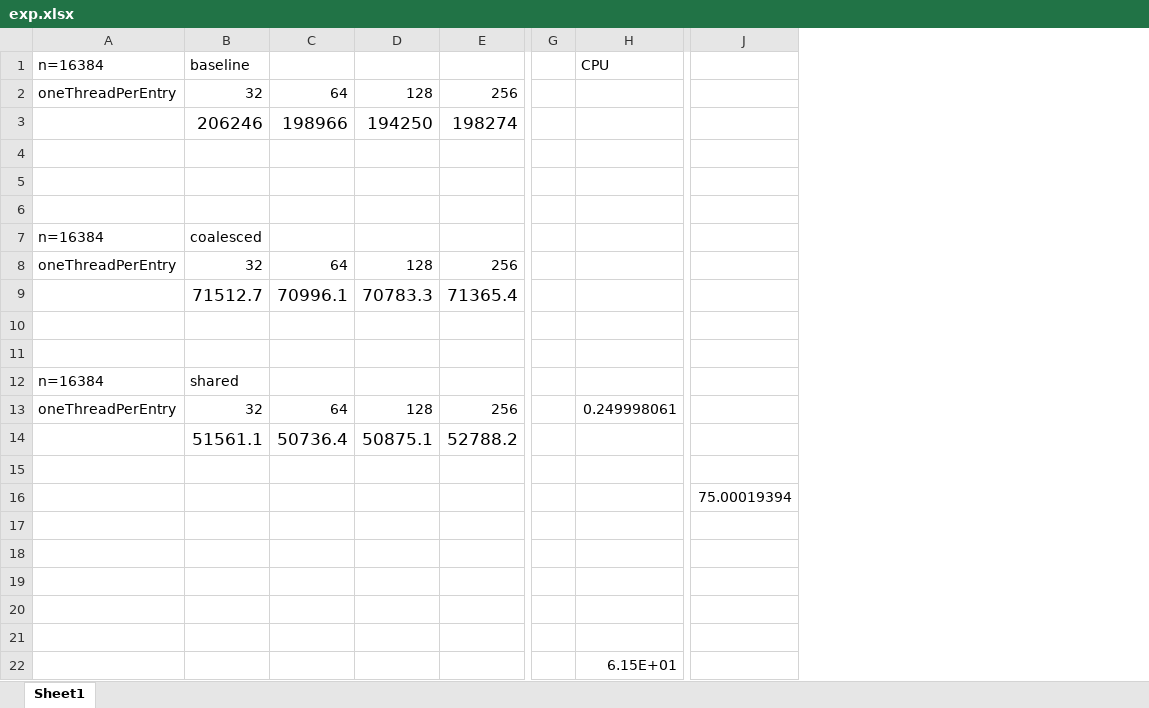
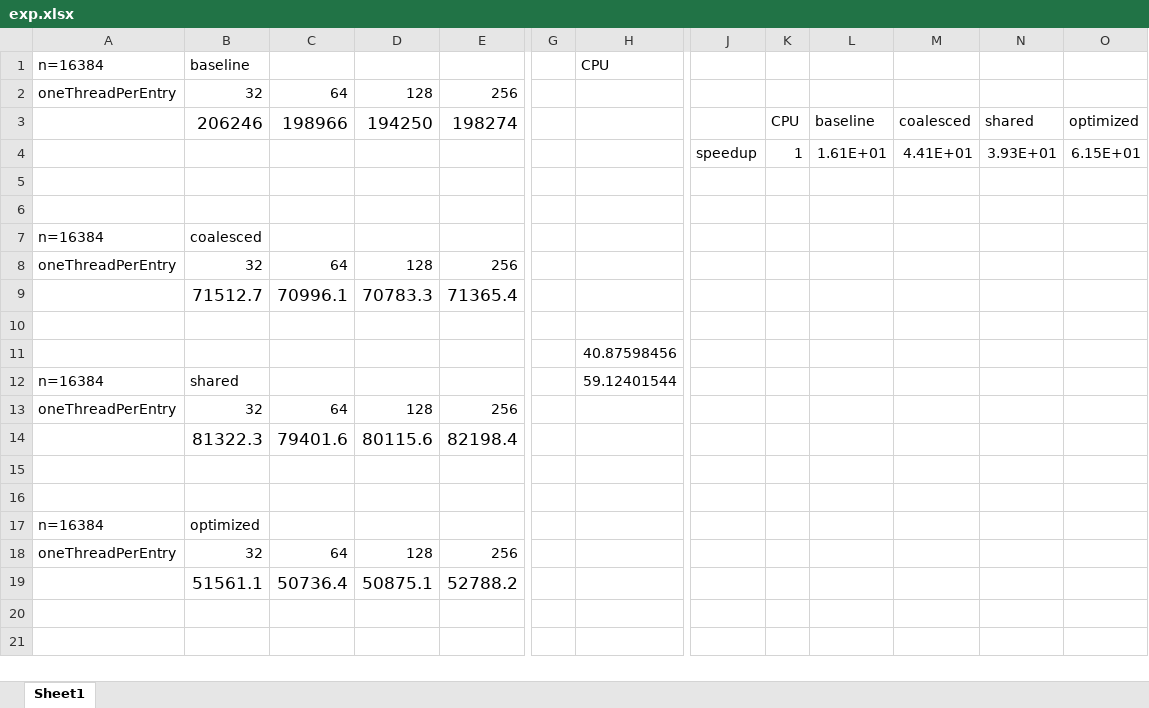
Before and after one commit to didwhddks/2023-NTHU-Parallel-Programming, an Excel workbook: project/exp.xlsx, sheet Sheet1, drawn as a sheet; only a part is shown, gaps mark what is left out; values as stored, in another font and other column widths than the file's, no borders; charts and pictures not drawn; removed rows and columns are numbered as before the commit, all else as after; rows hold the shown columns only; the diff names each change by its address in the sheet, - before the commit and + after, or states it on an @@ line.

Commit message:
add GPU shared and update readme, GPU baseline, and GPU coalesced

```diff
--- a/project/exp.xlsx (sheet Sheet1)
+++ b/project/exp.xlsx (sheet Sheet1)
-column J, row 16: 75.00019394
+column J, row 4: speedup
+column K, rows 3-4: CPU | 1
+column L, rows 3-4: baseline | 1.61E+01
+column M, rows 3-4: coalesced | 4.41E+01
+column N, rows 3-4: shared | 3.93E+01
+column O, rows 3-4: optimized | 6.15E+01
-row 4: (empty)
+row 4:  |  |  |  |  |  |  | speedup | 1 | 1.61E+01 | 4.41E+01 | 3.93E+01 | 6.15E+01
-H11 (CPU): (empty)
+H11 (CPU): 40.87598456
-H12 (CPU): (empty)
+H12 (CPU): 59.12401544
-H13 (CPU): 0.249998061
+H13 (CPU): (empty)
-row 14:  | 51561.1 | 50736.4 | 50875.1 | 52788.2
+row 14:  | 81322.3 | 79401.6 | 80115.6 | 82198.4
-row 17: (empty)
+row 17: n=16384 | optimized
-row 18: (empty)
+row 18: oneThreadPerEntry | 32 | 64 | 128 | 256
-row 19: (empty)
+row 19:  | 51561.1 | 50736.4 | 50875.1 | 52788.2
-row 20: (empty)
-row 21: (empty)
-row 22:  |  |  |  |  |  | 6.15E+01
```
Also changed, not shown: charts or pictures, 5 other files.
